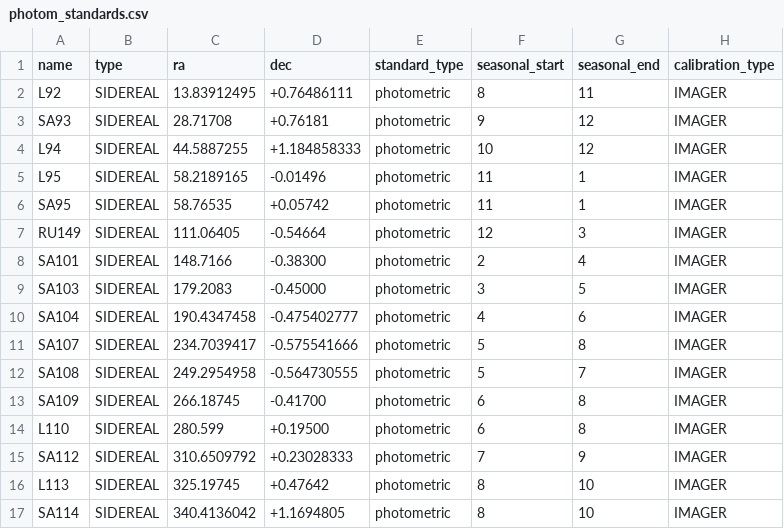
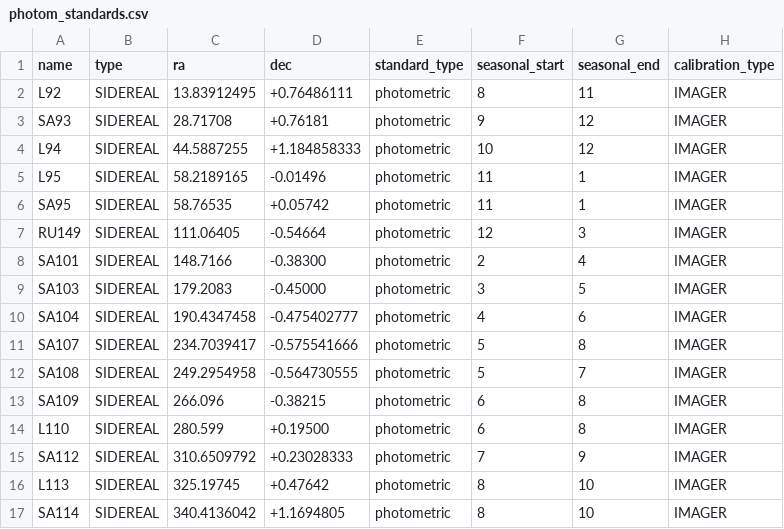
Before and after one commit to LCOGT/calibration-tom, a CSV file: data/photom_standards.csv, drawn as a sheet.

Commit message:
Update SA109 coords

```diff
--- a/data/photom_standards.csv
+++ b/data/photom_standards.csv
@@ -12,3 +12,3 @@ SA107,SIDEREAL,234.7039417,-0.575541666,photometric,5,8,IMAGER
 SA108,SIDEREAL,249.2954958,-0.564730555,photometric,5,7,IMAGER
-SA109,SIDEREAL,266.18745,-0.41700,photometric,6,8,IMAGER
+SA109,SIDEREAL,266.096,-0.38215,photometric,6,8,IMAGER
 L110,SIDEREAL,280.599,+0.19500,photometric,6,8,IMAGER
```
